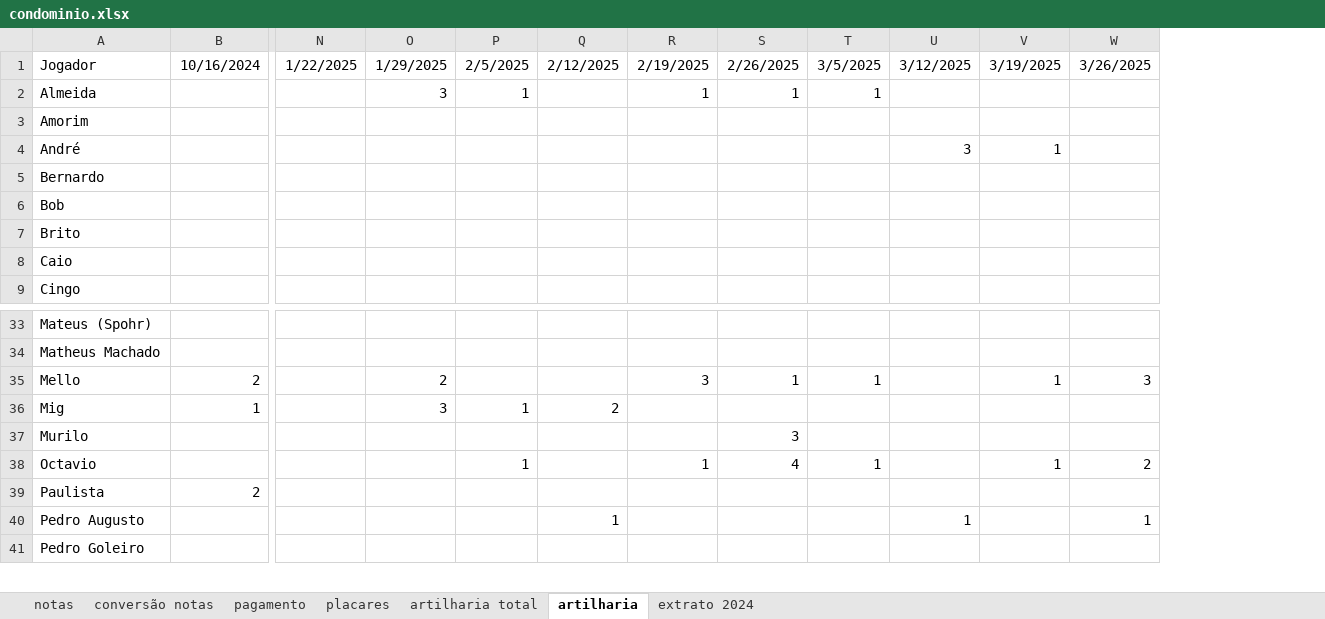
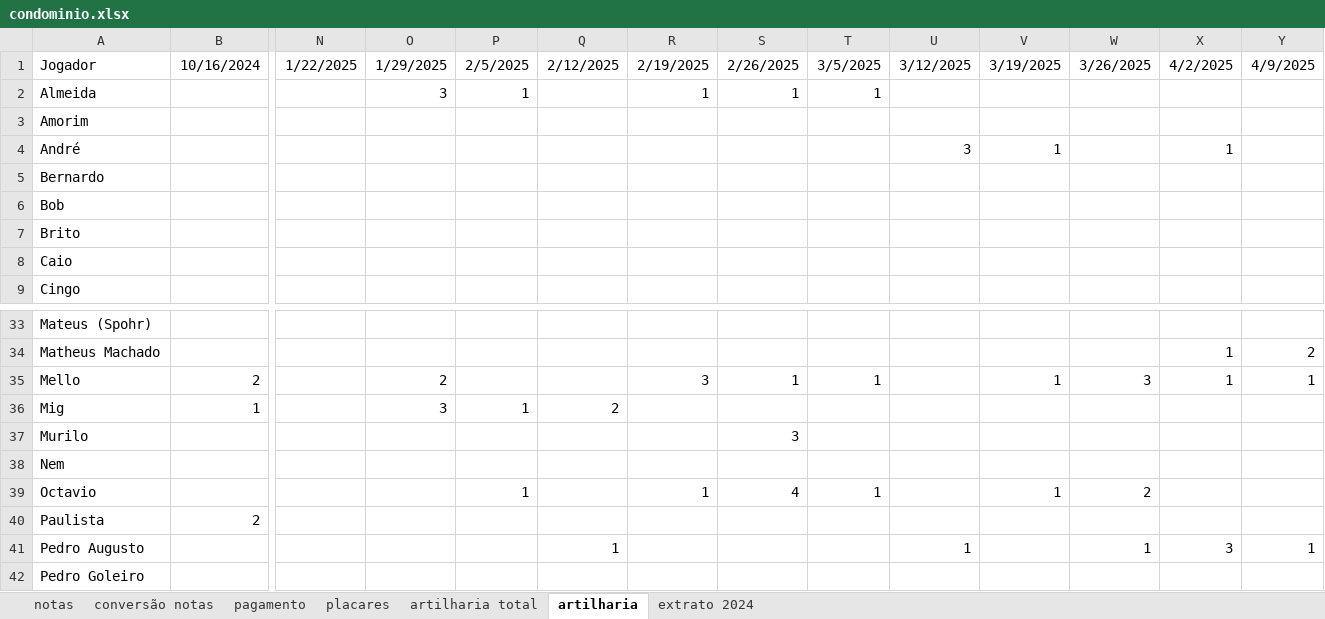
Before and after one commit to PHamacher/dashboard-pelada, an Excel workbook: data/condominio.xlsx, sheet artilharia, drawn as a sheet; only a part is shown, gaps mark what is left out; values as stored, in another font and other column widths than the file's, no borders; rows hold the shown columns only; the diff names each change by its address in the sheet, - before the commit and + after, or states it on an @@ line.

```diff
--- a/data/condominio.xlsx (sheet artilharia)
+++ b/data/condominio.xlsx (sheet artilharia)
+column X, rows 1-4: 4/2/2025 |  |  | 1; rows 34-35: 1 | 1; row 41: 3
+column Y, row 1: 4/9/2025; rows 34-35: 2 | 1; row 41: 1
+row 38: Nem
```
Also changed, not shown: sheet notas, sheet placares, sheet pagamento, formulas that keep their value.
